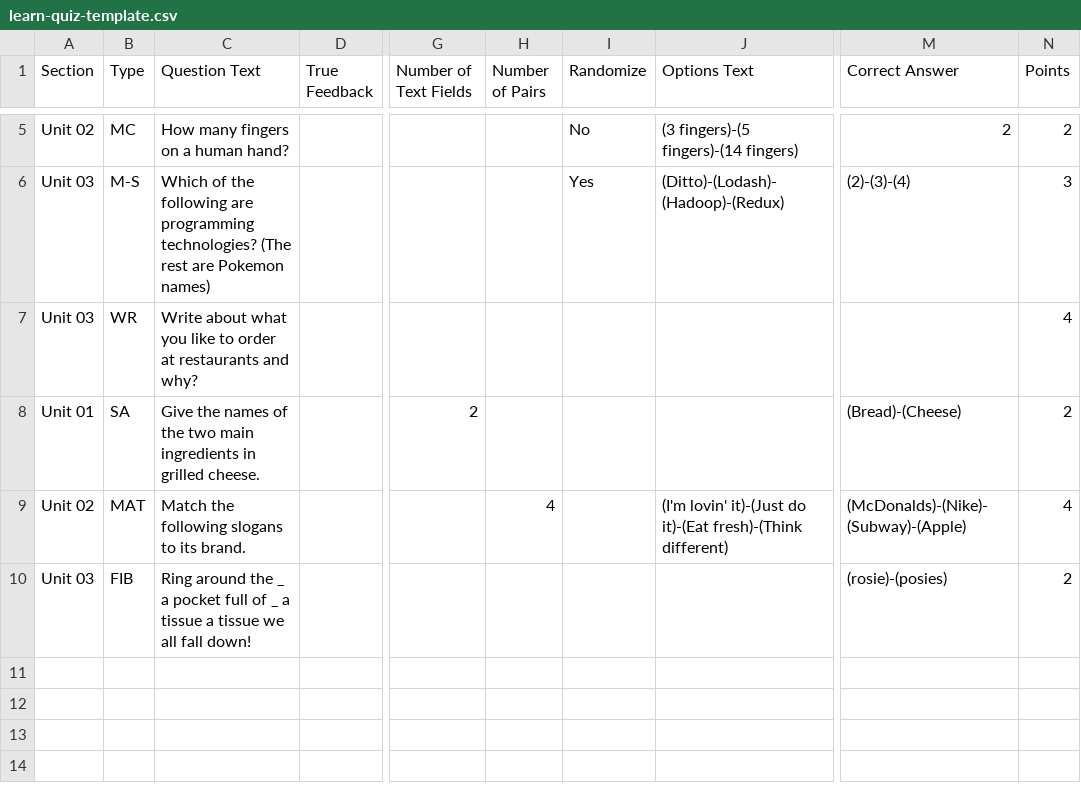
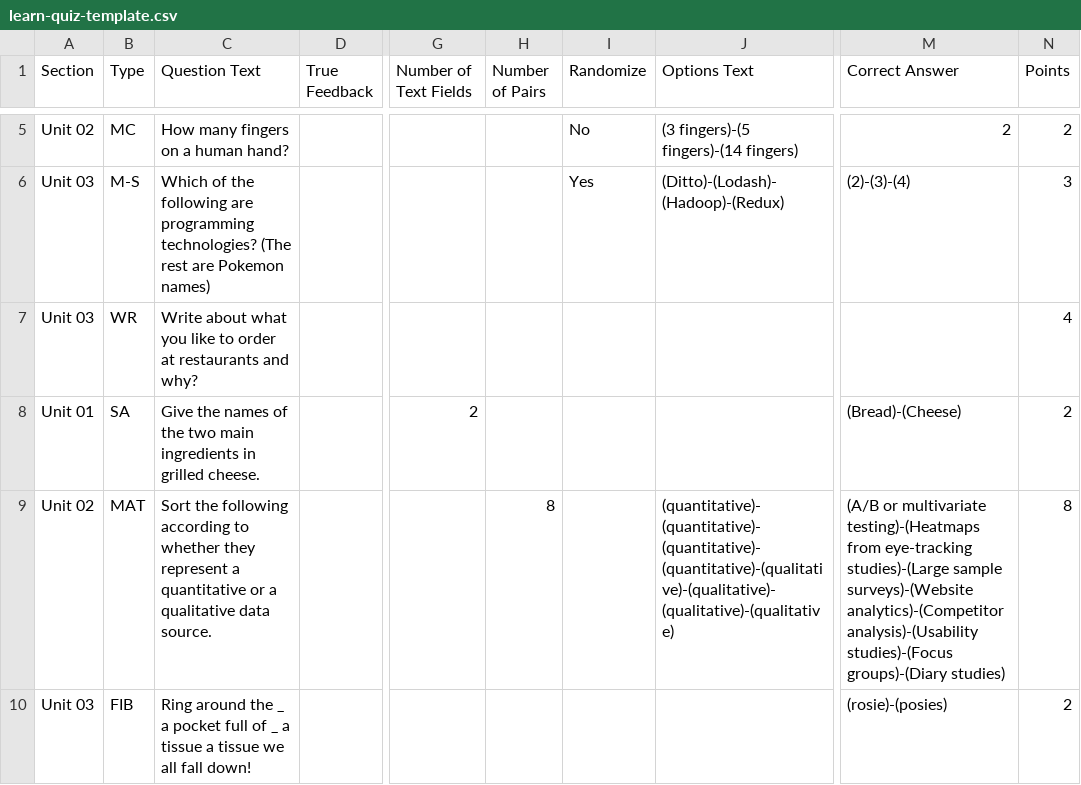
Before and after one commit to lekangwang/learn-quiz-maker, a CSV file: learn_quiz_maker/quiz_library/learn-quiz-template.csv, drawn as a sheet; only a part is shown, gaps mark what is left out; the diff names each change by its address in the sheet, - before the commit and + after, or states it on an @@ line.

Commit message:
Added feature to MAT questions, updated documentation on the new feature

```diff
--- a/learn_quiz_maker/quiz_library/learn-quiz-template.csv
+++ b/learn_quiz_maker/quiz_library/learn-quiz-template.csv
-C9 (Question Text): Match the following slogans to its brand.
+C9 (Question Text): Sort the following according to whether they represent a quantitative or a qualitative data source.
-H9 (Number of Pairs): 4
+H9 (Number of Pairs): 8
-J9 (Options Text): (I'm lovin' it)-(Just do it)-(Eat fresh)-(Think different)
+J9 (Options Text): (quantitative)-(quantitative)-(quantitative)-(quantitative)-(qualitative)-(qualitative)-(qualitative)-(qualitative)
-M9 (Correct Answer): (McDonalds)-(Nike)-(Subway)-(Apple)
+M9 (Correct Answer): (A/B or multivariate testing)-(Heatmaps from eye-tracking studies)-(Large sample surveys)-(Website analytics)-(Competitor analysis)-(Usability studies)-(Focus groups)-(Diary studies)
-N9 (Points): 4
+N9 (Points): 8
```
Also changed, not shown: 5 other files.
